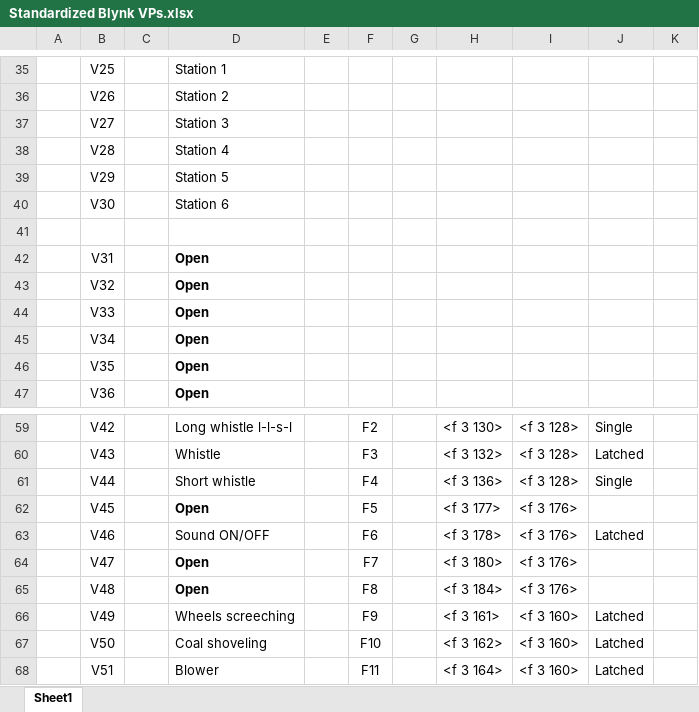
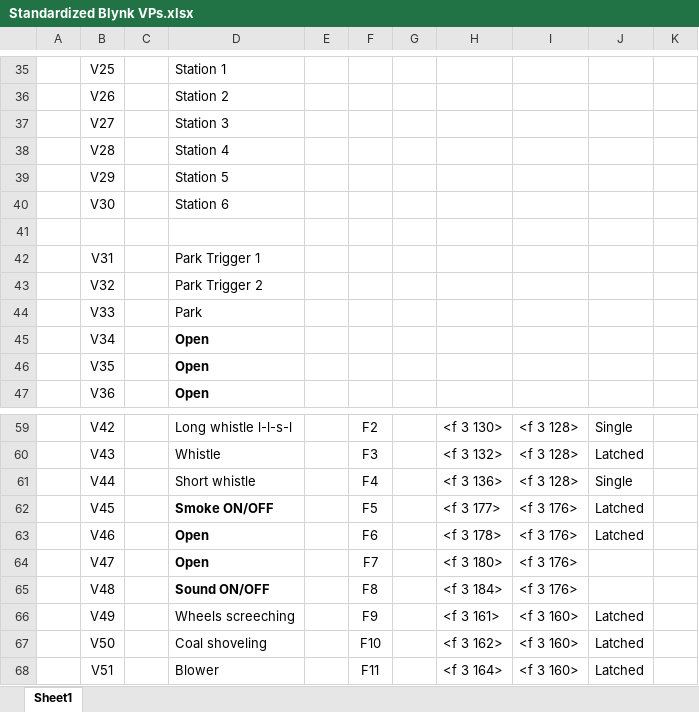
Before and after one commit to jpbarad7/Train_8-16-23-VSC, an Excel workbook: Reference data/Standardized Blynk VPs.xlsx, sheet Sheet1, drawn as a sheet; only a part is shown, gaps mark what is left out; values as stored, in another font and other column widths than the file's, no borders; the diff names each change by its address in the sheet, - before the commit and + after, or states it on an @@ line.

Commit message:
Standardized VPs across all MCUs

```diff
--- a/Reference data/Standardized Blynk VPs.xlsx (sheet Sheet1)
+++ b/Reference data/Standardized Blynk VPs.xlsx (sheet Sheet1)
-D42: Open
+D42: Park Trigger 1
-D42:D44 bold: on
+D42:D44 bold: off
-D43: Open
+D43: Park Trigger 2
-D44: Open
+D44: Park
-D62: Open
+D62: Smoke ON/OFF
-J62: (empty)
+J62: Latched
-D63: Sound ON/OFF
+D63: Open
-D63 bold: off
+D63 bold: on
-D65: Open
+D65: Sound ON/OFF
```
Also changed, not shown: 3 other files.
